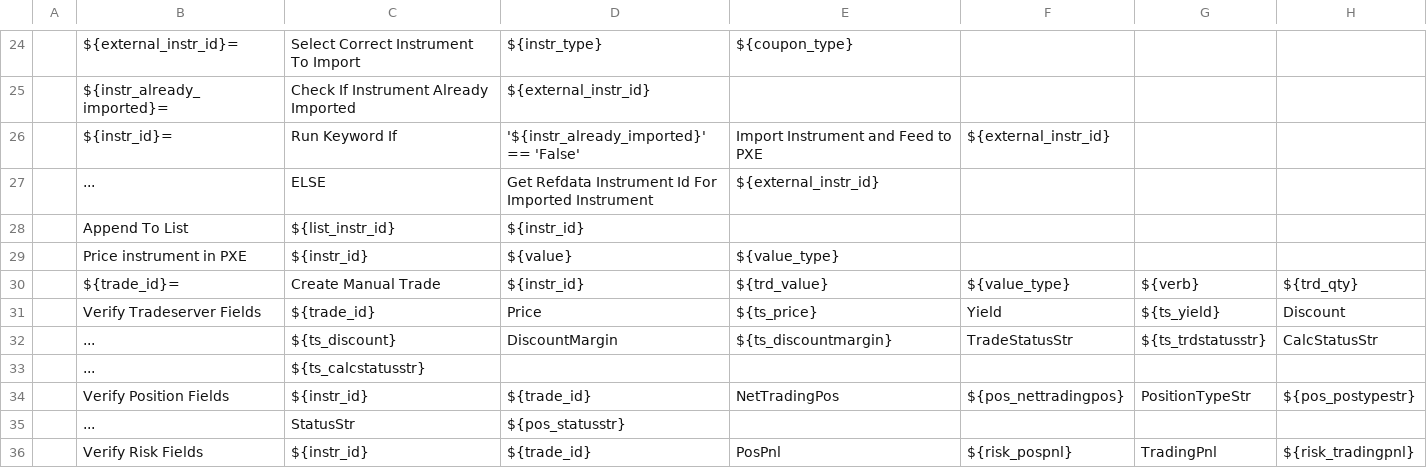
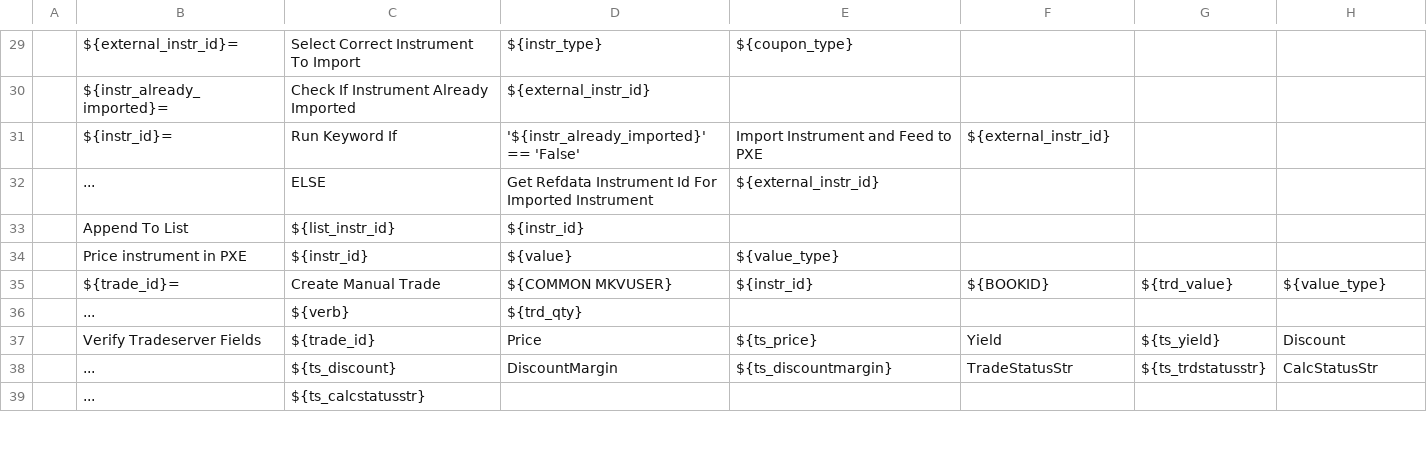
Before and after one commit to IONTPRM/FRC_E2E_TestSuites, a TSV file: ImportFromBBG_PriceAndManualTrade/SuiteKeywords.tsv (was ImportFromBBG_PriceAndTrade/SuiteKeywords.tsv), drawn as a sheet; only a part is shown, gaps mark what is left out; removed rows and columns are numbered as before the commit, all else as after; the diff covers the shown part only; the diff names each change by its address in the sheet, - before the commit and + after, or states it on an @@ line.

Commit message:
Added new suites for sales trade matching

```diff
--- a/ImportFromBBG_PriceAndTrade/SuiteKeywords.tsv
+++ b/ImportFromBBG_PriceAndManualTrade/SuiteKeywords.tsv
-row 30:  | ${trade_id}= | Create Manual Trade | ${instr_id} | ${trd_value} | ${value_type} | ${verb} | ${trd_qty}
+row 35:  | ${trade_id}= | Create Manual Trade | ${COMMON MKVUSER} | ${instr_id} | ${BOOKID} | ${trd_value} | ${value_type}
+row 36:  | ... | ${verb} | ${trd_qty}
-row 34:  | Verify Position Fields | ${instr_id} | ${trade_id} | NetTradingPos | ${pos_nettradingpos} | PositionTypeStr | ${pos_postypestr}
-row 35:  | ... | StatusStr | ${pos_statusstr}
-row 36:  | Verify Risk Fields | ${instr_id} | ${trade_id} | PosPnl | ${risk_pospnl} | TradingPnl | ${risk_tradingpnl}
```
Also changed, not shown: 31 added rows, 3 removed rows and 4 edited cells elsewhere in this file, Resources/CommonLibrariesAndResources.tsv, Resources/Common_Variables.tsv, 23 other files.
